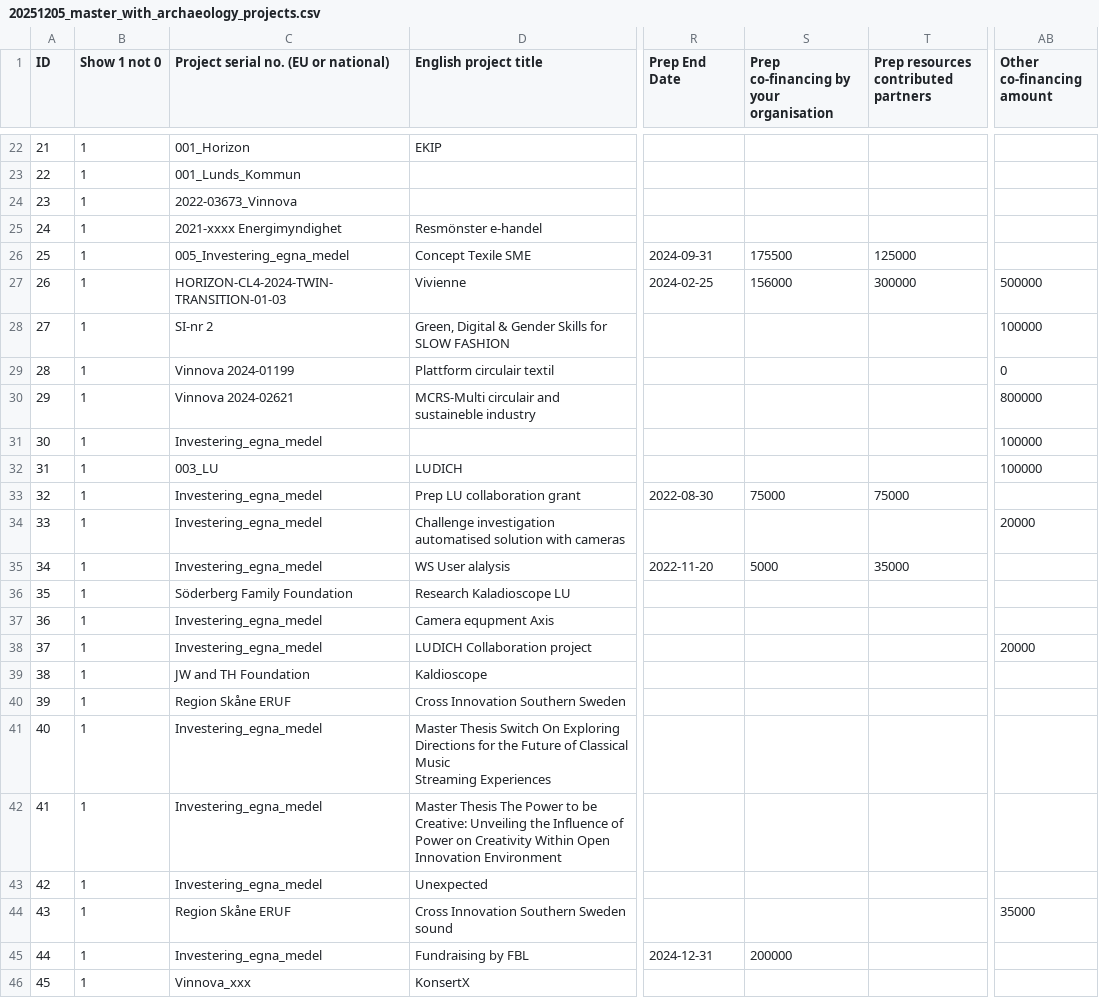
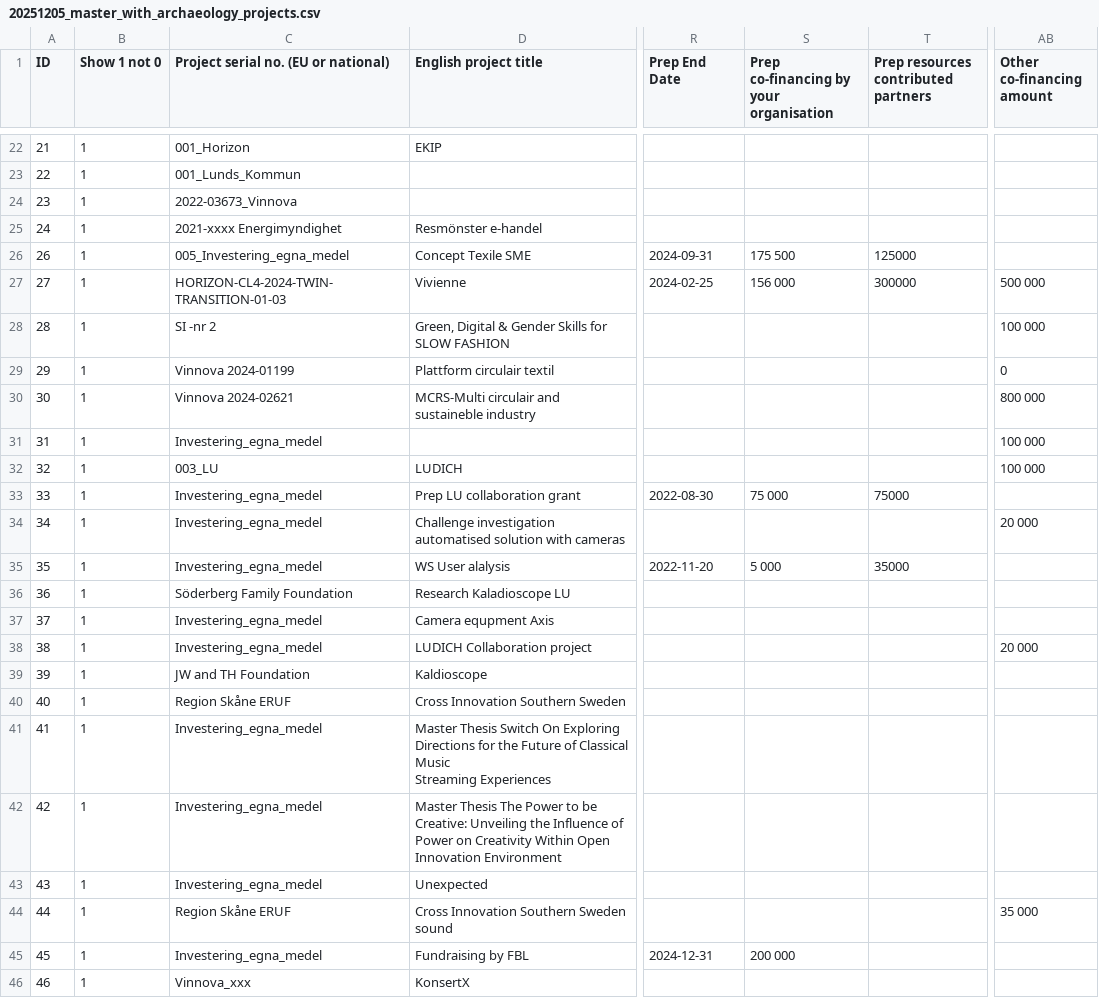
Before and after one commit to mstankovski/data-for-testing, a CSV file: 20251205_master_with_archaeology_projects.csv, drawn as a sheet; only a part is shown, gaps mark what is left out; the diff covers the shown part only; the diff names each change by its address in the sheet, - before the commit and + after, or states it on an @@ line.

```diff
--- a/20251205_master_with_archaeology_projects.csv
+++ b/20251205_master_with_archaeology_projects.csv
@@ column A (ID) renumbered from row 26 down @@
-S26: 175500
+S26: 175 500
-S27: 156000
+S27: 156 000
-AB27 (Other co-financing amount): 500000
+AB27 (Other co-financing amount): 500 000
-C28: SI-nr 2
+C28: SI -nr 2
-AB28 (Other co-financing amount): 100000
+AB28 (Other co-financing amount): 100 000
-AB30 (Other co-financing amount): 800000
+AB30 (Other co-financing amount): 800 000
-AB31:AB32 (Other co-financing amount): 100000
+AB31:AB32 (Other co-financing amount): 100 000
-S33: 75000
+S33: 75 000
-AB34 (Other co-financing amount): 20000
+AB34 (Other co-financing amount): 20 000
-S35: 5000
+S35: 5 000
-AB38 (Other co-financing amount): 20000
+AB38 (Other co-financing amount): 20 000
-AB44 (Other co-financing amount): 35000
+AB44 (Other co-financing amount): 35 000
-S45: 200000
+S45: 200 000
```
Also changed, not shown: 4 added rows and 32 edited cells elsewhere in this file.
